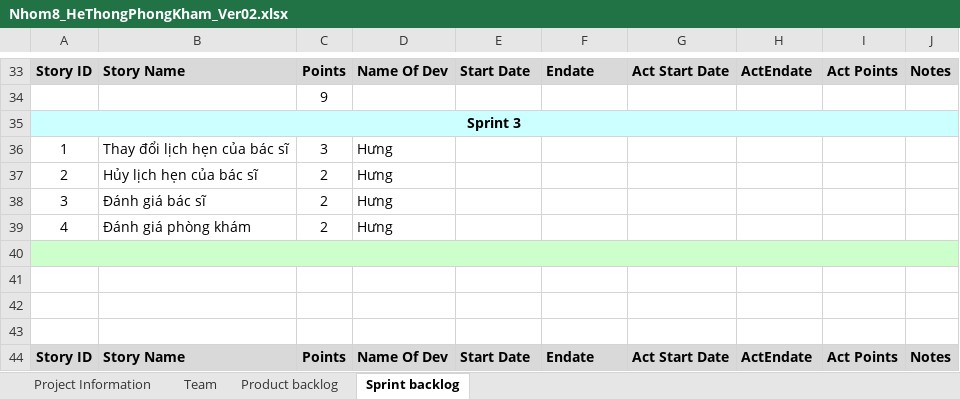
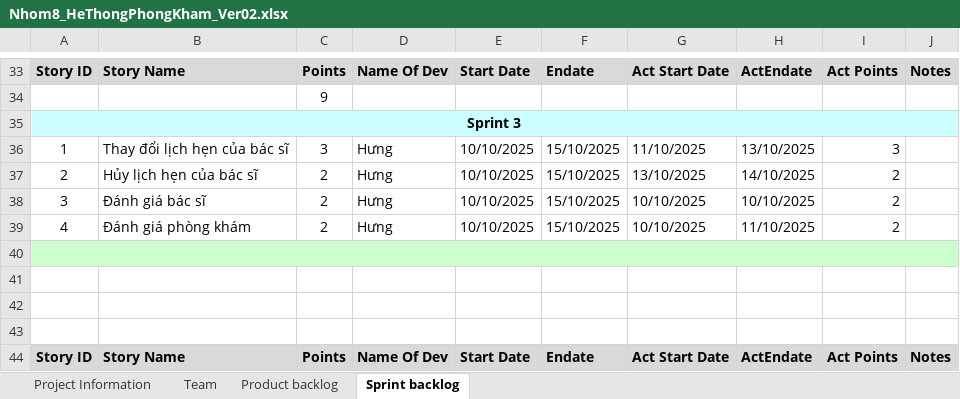
Before and after one commit to DangQuocHung1304/DesignPattern_Project, an Excel workbook: Docs/Nhom8_HeThongPhongKham_Ver02.xlsx, sheet Sprint backlog, drawn as a sheet; only a part is shown, gaps mark what is left out; values as stored, in another font and other column widths than the file's, no borders; the diff covers the shown part only; the diff names each change by its address in the sheet, - before the commit and + after, or states it on an @@ line.

```diff
--- a/Docs/Nhom8_HeThongPhongKham_Ver02.xlsx (sheet Sprint backlog)
+++ b/Docs/Nhom8_HeThongPhongKham_Ver02.xlsx (sheet Sprint backlog)
-E36:E39: (empty)
+E36:E39: 10/10/2025
-F36:F39: (empty)
+F36:F39: 15/10/2025
-G36: (empty)
+G36: 11/10/2025
-H36: (empty)
+H36: 13/10/2025
-I36: (empty)
+I36: 3
-G37: (empty)
+G37: 13/10/2025
-H37: (empty)
+H37: 14/10/2025
-I37:I39: (empty)
+I37:I39: 2
-G38:G39: (empty)
+G38:G39: 10/10/2025
-H38: (empty)
+H38: 10/10/2025
-H39: (empty)
+H39: 11/10/2025
```
Also changed, not shown: 46 edited cells elsewhere in this sheet, sheet Product backlog, 39 other files.
